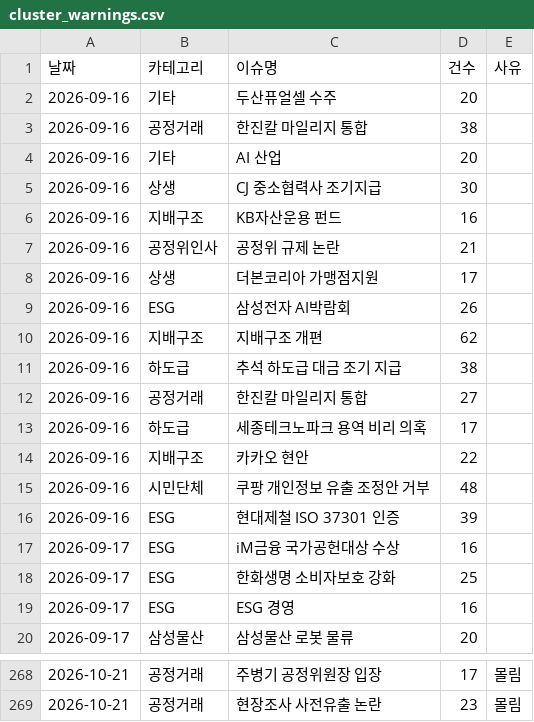
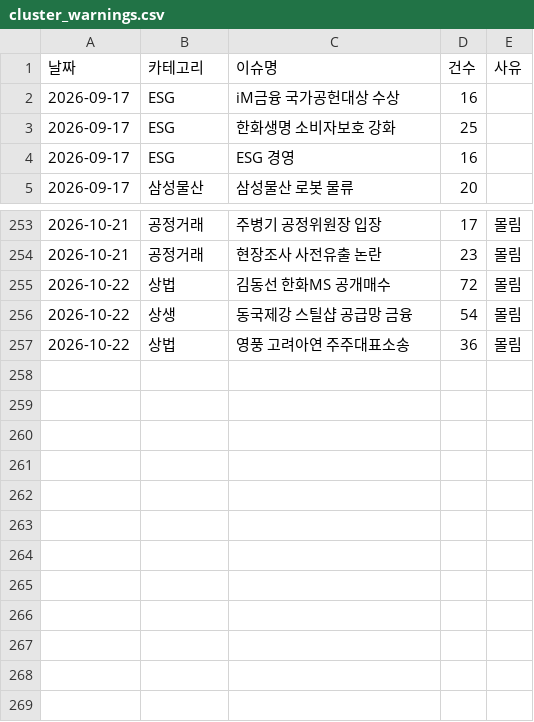
Before and after one commit to jshssysh/news-dashboard, a CSV file: cluster_warnings.csv, drawn as a sheet; only a part is shown, gaps mark what is left out.

```diff
--- a/cluster_warnings.csv
+++ b/cluster_warnings.csv
@@ -1,17 +1,2 @@
 날짜,카테고리,이슈명,건수,사유
-2026-09-16,기타,두산퓨얼셀 수주,20,
-2026-09-16,공정거래,한진칼 마일리지 통합,38,
-2026-09-16,기타,AI 산업,20,
-2026-09-16,상생,CJ 중소협력사 조기지급,30,
-2026-09-16,지배구조,KB자산운용 펀드,16,
-2026-09-16,공정위인사,공정위 규제 논란,21,
-2026-09-16,상생,더본코리아 가맹점지원,17,
-2026-09-16,ESG,삼성전자 AI박람회,26,
-2026-09-16,지배구조,지배구조 개편,62,
-2026-09-16,하도급,추석 하도급 대금 조기 지급,38,
-2026-09-16,공정거래,한진칼 마일리지 통합,27,
-2026-09-16,하도급,세종테크노파크 용역 비리 의혹,17,
-2026-09-16,지배구조,카카오 현안,22,
-2026-09-16,시민단체,쿠팡 개인정보 유출 조정안 거부,48,
-2026-09-16,ESG,현대제철 ISO 37301 인증,39,
 2026-09-17,ESG,iM금융 국가공헌대상 수상,16,
@@ -269 +254,4 @@
 2026-10-21,공정거래,현장조사 사전유출 논란,23,몰림
+2026-10-22,상법,김동선 한화MS 공개매수,72,몰림
+2026-10-22,상생,동국제강 스틸샵 공급망 금융,54,몰림
+2026-10-22,상법,영풍 고려아연 주주대표소송,36,몰림
```
Also changed, not shown: gemini_usage.csv, 9 other files.
